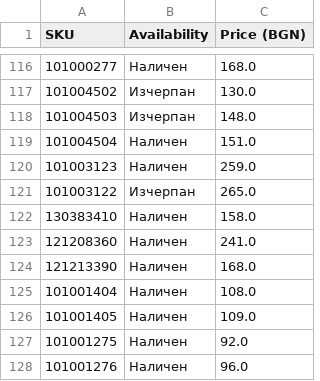
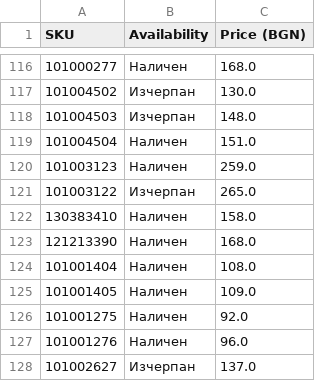
Before and after one commit to vladi1199/ribarcheto, a CSV file: results.csv, drawn as a sheet; only a part is shown, gaps mark what is left out; the shorter side is filled out with more unchanged rows; the diff names each change by its address in the sheet, - before the commit and + after, or states it on an @@ line.

```diff
--- a/results.csv
+++ b/results.csv
-row 123: 121208360 | Наличен | 241.0
```
Also changed, not shown: 2 other files.
